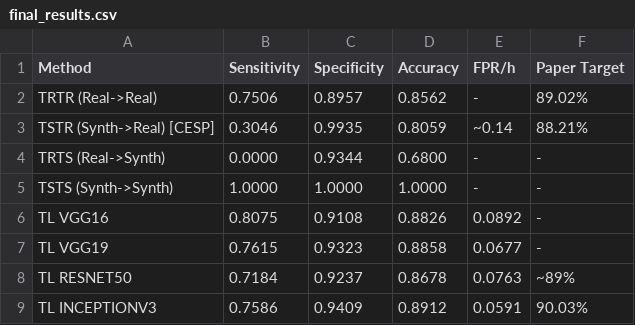
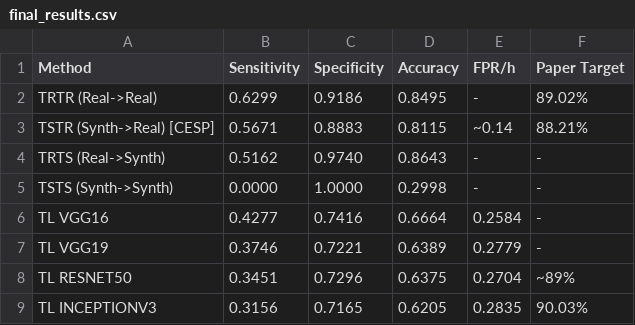
Before and after one commit to shivanshtripathi21/synthetic-EEG-Data-creation-for-epileptic-prediction-model, a CSV file: Paper1_Reproduction/05_results/tables/final_results.csv, drawn as a sheet.

```diff
--- a/Paper1_Reproduction/05_results/tables/final_results.csv
+++ b/Paper1_Reproduction/05_results/tables/final_results.csv
@@ -1,9 +1,9 @@
 Method,Sensitivity,Specificity,Accuracy,FPR/h,Paper Target
-TRTR (Real->Real),0.7506,0.8957,0.8562,-,89.02%
-TSTR (Synth->Real) [CESP],0.3046,0.9935,0.8059,~0.14,88.21%
-TRTS (Real->Synth),0.0000,0.9344,0.6800,-,-
-TSTS (Synth->Synth),1.0000,1.0000,1.0000,-,-
-TL VGG16,0.8075,0.9108,0.8826,0.0892,-
-TL VGG19,0.7615,0.9323,0.8858,0.0677,-
-TL RESNET50,0.7184,0.9237,0.8678,0.0763,~89%
-TL INCEPTIONV3,0.7586,0.9409,0.8912,0.0591,90.03%
+TRTR (Real->Real),0.6299,0.9186,0.8495,-,89.02%
+TSTR (Synth->Real) [CESP],0.5671,0.8883,0.8115,~0.14,88.21%
+TRTS (Real->Synth),0.5162,0.9740,0.8643,-,-
+TSTS (Synth->Synth),0.0000,1.0000,0.2998,-,-
+TL VGG16,0.4277,0.7416,0.6664,0.2584,-
+TL VGG19,0.3746,0.7221,0.6389,0.2779,-
+TL RESNET50,0.3451,0.7296,0.6375,0.2704,~89%
+TL INCEPTIONV3,0.3156,0.7165,0.6205,0.2835,90.03%
```
Also changed, not shown: 16 other files.
